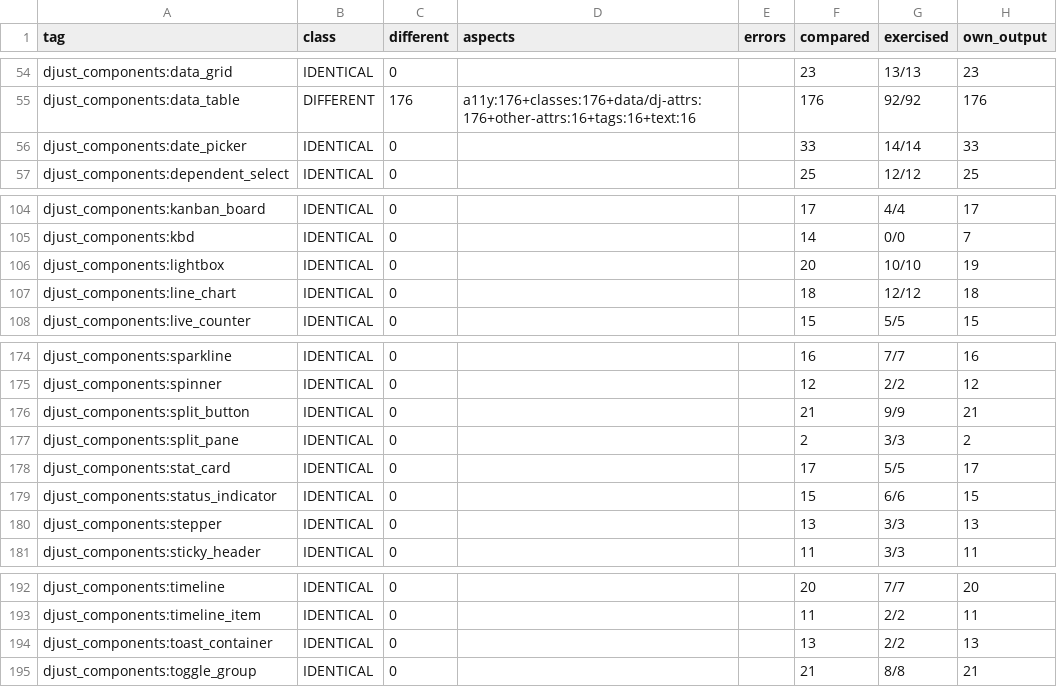
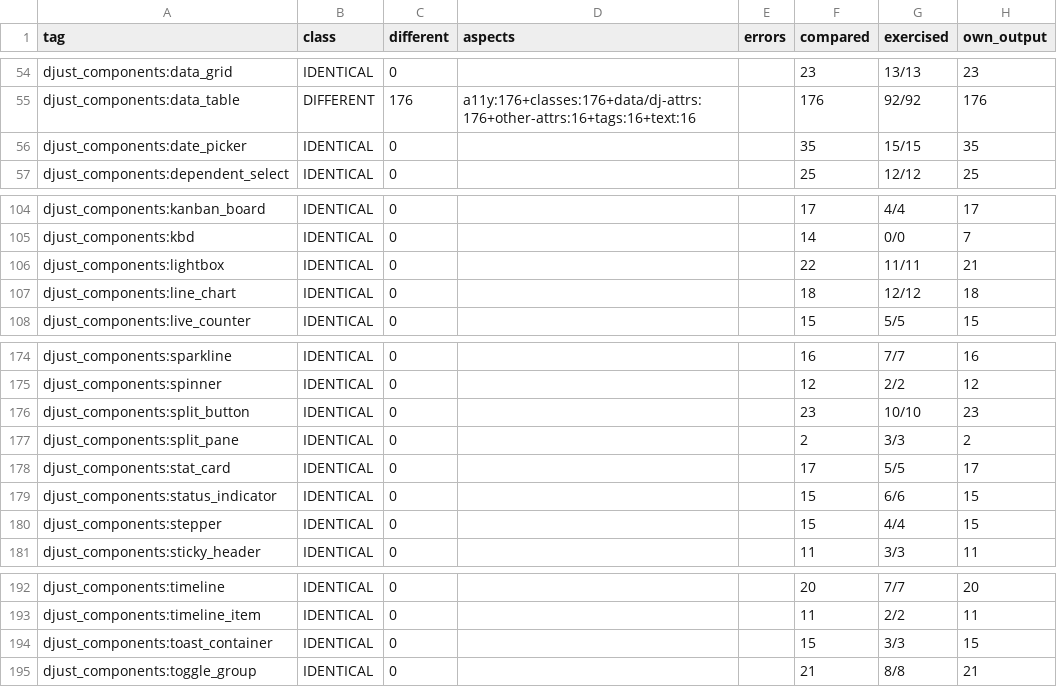
Before and after one commit to djust-org/djust, a CSV file: scripts/template-library-parity-baseline.csv, drawn as a sheet; only a part is shown, gaps mark what is left out; the diff covers the shown part only.

```diff
--- a/scripts/template-library-parity-baseline.csv
+++ b/scripts/template-library-parity-baseline.csv
@@ -55,3 +55,3 @@ djust_components:data_grid,IDENTICAL,0,,,23,13/13,23
 djust_components:data_table,DIFFERENT,176,a11y:176+classes:176+data/dj-attrs:176+other-attrs:16+tags:16+text:16,,176,92/92,176
-djust_components:date_picker,IDENTICAL,0,,,33,14/14,33
+djust_components:date_picker,IDENTICAL,0,,,35,15/15,35
 djust_components:dependent_select,IDENTICAL,0,,,25,12/12,25
@@ -105,3 +105,3 @@ djust_components:kanban_board,IDENTICAL,0,,,17,4/4,17
 djust_components:kbd,IDENTICAL,0,,,14,0/0,7
-djust_components:lightbox,IDENTICAL,0,,,20,10/10,19
+djust_components:lightbox,IDENTICAL,0,,,22,11/11,21
 djust_components:line_chart,IDENTICAL,0,,,18,12/12,18
@@ -175,3 +175,3 @@ djust_components:sparkline,IDENTICAL,0,,,16,7/7,16
 djust_components:spinner,IDENTICAL,0,,,12,2/2,12
-djust_components:split_button,IDENTICAL,0,,,21,9/9,21
+djust_components:split_button,IDENTICAL,0,,,23,10/10,23
 djust_components:split_pane,IDENTICAL,0,,,2,3/3,2
@@ -179,3 +179,3 @@ djust_components:stat_card,IDENTICAL,0,,,17,5/5,17
 djust_components:status_indicator,IDENTICAL,0,,,15,6/6,15
-djust_components:stepper,IDENTICAL,0,,,13,3/3,13
+djust_components:stepper,IDENTICAL,0,,,15,4/4,15
 djust_components:sticky_header,IDENTICAL,0,,,11,3/3,11
@@ -193,3 +193,3 @@ djust_components:timeline,IDENTICAL,0,,,20,7/7,20
 djust_components:timeline_item,IDENTICAL,0,,,11,2/2,11
-djust_components:toast_container,IDENTICAL,0,,,13,2/2,13
+djust_components:toast_container,IDENTICAL,0,,,15,3/3,15
 djust_components:toggle_group,IDENTICAL,0,,,21,8/8,21
```
Also changed, not shown: 65 edited cells elsewhere in this file, 23 other files.
